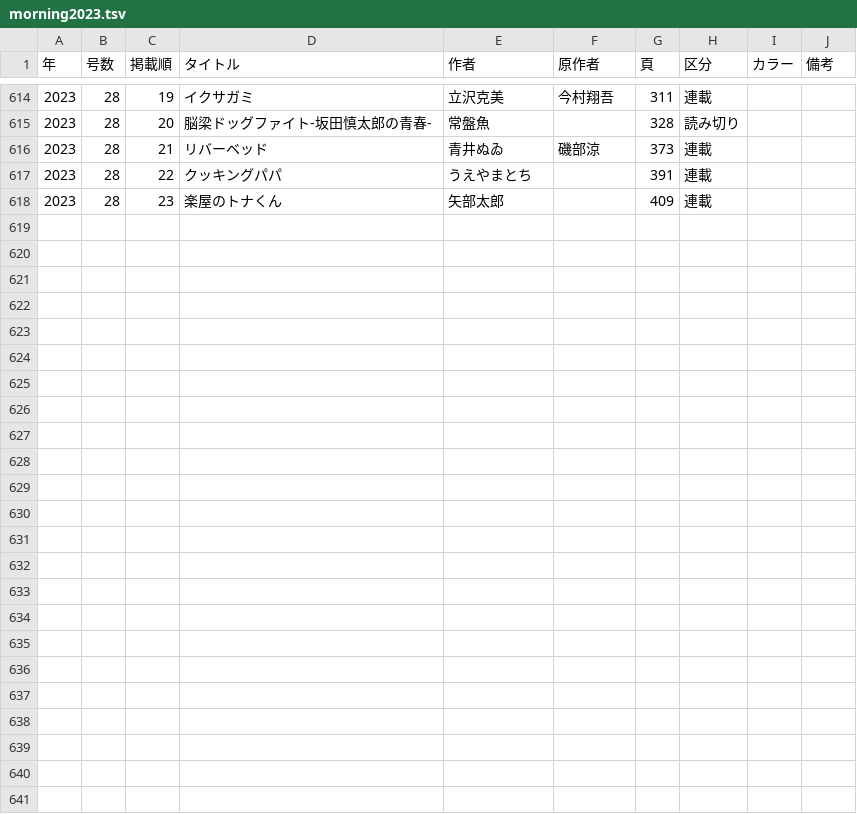
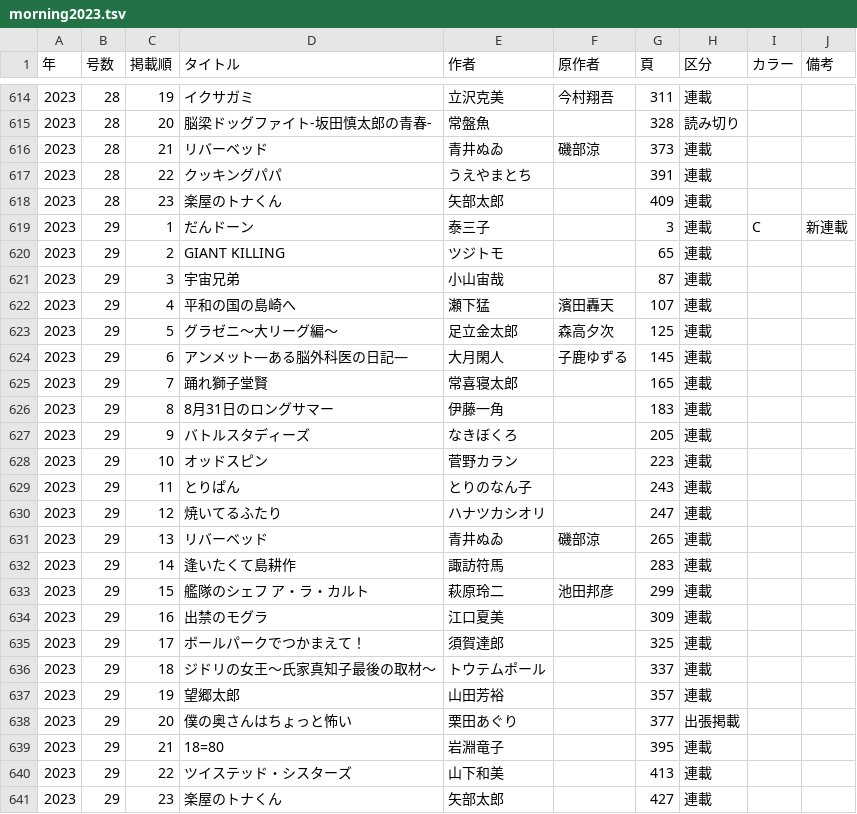
Before and after one commit to tricogimmick/comic_magazine_data, a TSV file: tsv/morning/morning2023.tsv, drawn as a sheet; only a part is shown, gaps mark what is left out; the diff names each change by its address in the sheet, - before the commit and + after, or states it on an @@ line.

Commit message:
週刊モーニング 2023年 No.29

```diff
--- a/tsv/morning/morning2023.tsv
+++ b/tsv/morning/morning2023.tsv
+row 619: 2023 | 29 | 1 | だんドーン | 泰三子 |  | 3 | 連載 | C | 新連載
+row 620: 2023 | 29 | 2 | GIANT KILLING | ツジトモ |  | 65 | 連載
+row 621: 2023 | 29 | 3 | 宇宙兄弟 | 小山宙哉 |  | 87 | 連載
+row 622: 2023 | 29 | 4 | 平和の国の島崎へ | 瀬下猛 | 濱田轟天 | 107 | 連載
+row 623: 2023 | 29 | 5 | グラゼニ〜大リーグ編〜 | 足立金太郎 | 森高夕次 | 125 | 連載
+row 624: 2023 | 29 | 6 | アンメット—ある脳外科医の日記— | 大月閑人 | 子鹿ゆずる | 145 | 連載
+row 625: 2023 | 29 | 7 | 踊れ獅子堂賢 | 常喜寝太郎 |  | 165 | 連載
+row 626: 2023 | 29 | 8 | 8月31日のロングサマー | 伊藤一角 |  | 183 | 連載
+row 627: 2023 | 29 | 9 | バトルスタディーズ | なきぼくろ |  | 205 | 連載
+row 628: 2023 | 29 | 10 | オッドスピン | 菅野カラン |  | 223 | 連載
+row 629: 2023 | 29 | 11 | とりぱん | とりのなん子 |  | 243 | 連載
+row 630: 2023 | 29 | 12 | 焼いてるふたり | ハナツカシオリ |  | 247 | 連載
+row 631: 2023 | 29 | 13 | リバーベッド | 青井ぬゐ | 磯部涼 | 265 | 連載
+row 632: 2023 | 29 | 14 | 逢いたくて島耕作 | 諏訪符馬 |  | 283 | 連載
+row 633: 2023 | 29 | 15 | 艦隊のシェフ ア・ラ・カルト | 萩原玲二 | 池田邦彦 | 299 | 連載
+row 634: 2023 | 29 | 16 | 出禁のモグラ | 江口夏美 |  | 309 | 連載
+row 635: 2023 | 29 | 17 | ボールパークでつかまえて！ | 須賀達郎 |  | 325 | 連載
+row 636: 2023 | 29 | 18 | ジドリの女王～氏家真知子最後の取材～ | トウテムポール |  | 337 | 連載
+row 637: 2023 | 29 | 19 | 望郷太郎 | 山田芳裕 |  | 357 | 連載
+row 638: 2023 | 29 | 20 | 僕の奥さんはちょっと怖い | 栗田あぐり |  | 377 | 出張掲載
+row 639: 2023 | 29 | 21 | 18=80 | 岩淵竜子 |  | 395 | 連載
+row 640: 2023 | 29 | 22 | ツイステッド・シスターズ | 山下和美 |  | 413 | 連載
+row 641: 2023 | 29 | 23 | 楽屋のトナくん | 矢部太郎 |  | 427 | 連載
```
